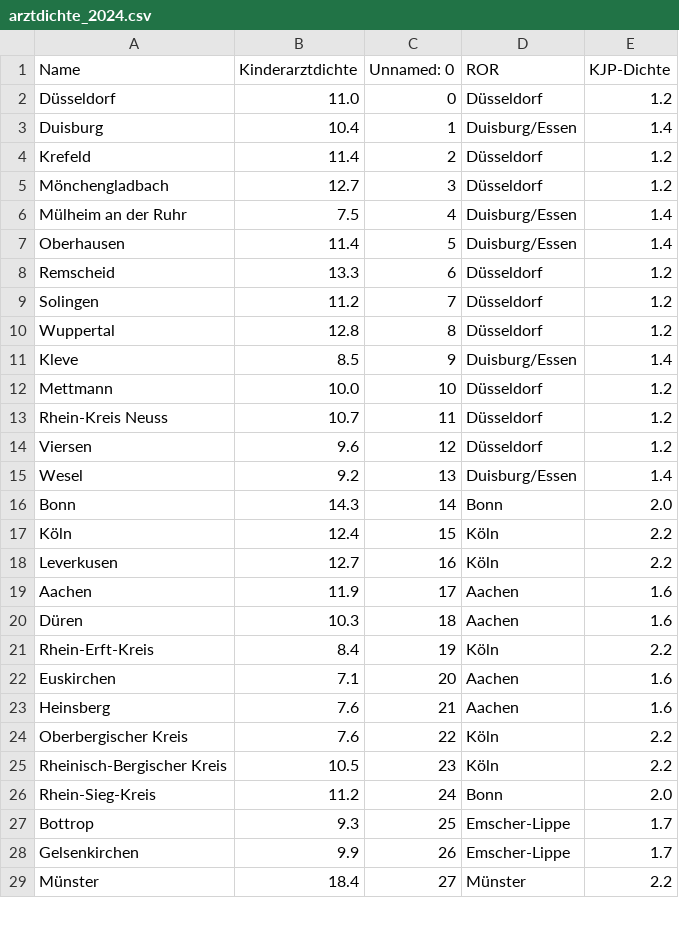
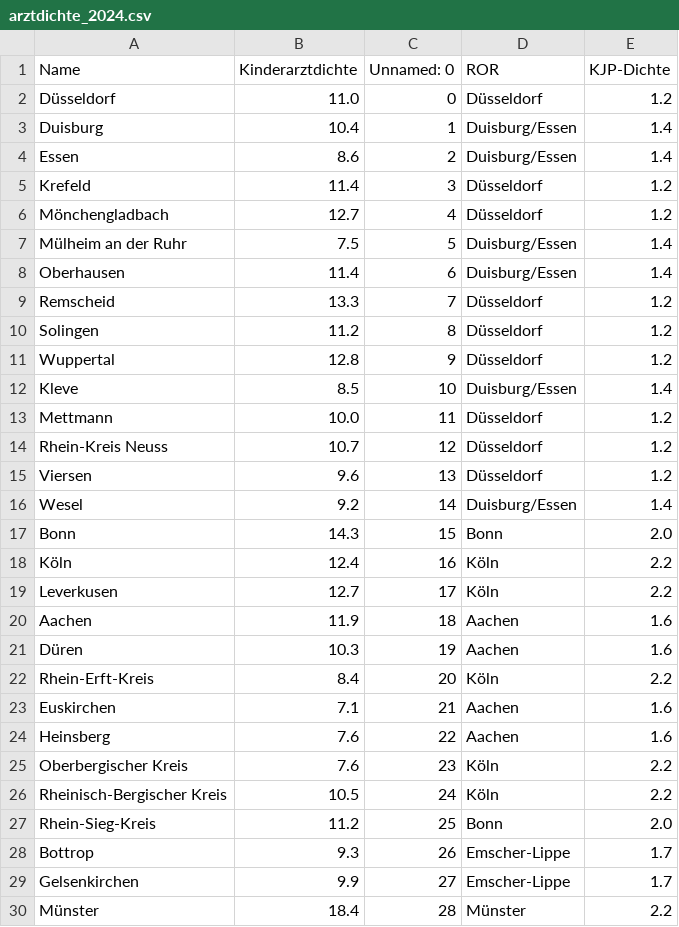
Before and after one commit to Inab1993/Regressionsmodelle_fuer_EGH-Leistungen, a CSV file: data/processed/arztdichte_2024.csv, drawn as a sheet; only a part is shown; the diff covers the shown part only.

```diff
--- a/data/processed/arztdichte_2024.csv
+++ b/data/processed/arztdichte_2024.csv
@@ -3,27 +3,28 @@ Düsseldorf,11.0,0,Düsseldorf,1.2
 Duisburg,10.4,1,Duisburg/Essen,1.4
-Krefeld,11.4,2,Düsseldorf,1.2
-Mönchengladbach,12.7,3,Düsseldorf,1.2
-Mülheim an der Ruhr,7.5,4,Duisburg/Essen,1.4
-Oberhausen,11.4,5,Duisburg/Essen,1.4
-Remscheid,13.3,6,Düsseldorf,1.2
-Solingen,11.2,7,Düsseldorf,1.2
-Wuppertal,12.8,8,Düsseldorf,1.2
-Kleve,8.5,9,Duisburg/Essen,1.4
-Mettmann,10.0,10,Düsseldorf,1.2
-Rhein-Kreis Neuss,10.7,11,Düsseldorf,1.2
-Viersen,9.6,12,Düsseldorf,1.2
-Wesel,9.2,13,Duisburg/Essen,1.4
-Bonn,14.3,14,Bonn,2.0
-Köln,12.4,15,Köln,2.2
-Leverkusen,12.7,16,Köln,2.2
-Aachen,11.9,17,Aachen,1.6
-Düren,10.3,18,Aachen,1.6
-Rhein-Erft-Kreis,8.4,19,Köln,2.2
-Euskirchen,7.1,20,Aachen,1.6
-Heinsberg,7.6,21,Aachen,1.6
-Oberbergischer Kreis,7.6,22,Köln,2.2
-Rheinisch-Bergischer Kreis,10.5,23,Köln,2.2
-Rhein-Sieg-Kreis,11.2,24,Bonn,2.0
-Bottrop,9.3,25,Emscher-Lippe,1.7
-Gelsenkirchen,9.9,26,Emscher-Lippe,1.7
-Münster,18.4,27,Münster,2.2
+Essen,8.6,2,Duisburg/Essen,1.4
+Krefeld,11.4,3,Düsseldorf,1.2
+Mönchengladbach,12.7,4,Düsseldorf,1.2
+Mülheim an der Ruhr,7.5,5,Duisburg/Essen,1.4
+Oberhausen,11.4,6,Duisburg/Essen,1.4
+Remscheid,13.3,7,Düsseldorf,1.2
+Solingen,11.2,8,Düsseldorf,1.2
+Wuppertal,12.8,9,Düsseldorf,1.2
+Kleve,8.5,10,Duisburg/Essen,1.4
+Mettmann,10.0,11,Düsseldorf,1.2
+Rhein-Kreis Neuss,10.7,12,Düsseldorf,1.2
+Viersen,9.6,13,Düsseldorf,1.2
+Wesel,9.2,14,Duisburg/Essen,1.4
+Bonn,14.3,15,Bonn,2.0
+Köln,12.4,16,Köln,2.2
+Leverkusen,12.7,17,Köln,2.2
+Aachen,11.9,18,Aachen,1.6
+Düren,10.3,19,Aachen,1.6
+Rhein-Erft-Kreis,8.4,20,Köln,2.2
+Euskirchen,7.1,21,Aachen,1.6
+Heinsberg,7.6,22,Aachen,1.6
+Oberbergischer Kreis,7.6,23,Köln,2.2
+Rheinisch-Bergischer Kreis,10.5,24,Köln,2.2
+Rhein-Sieg-Kreis,11.2,25,Bonn,2.0
+Bottrop,9.3,26,Emscher-Lippe,1.7
+Gelsenkirchen,9.9,27,Emscher-Lippe,1.7
+Münster,18.4,28,Münster,2.2
```
Also changed, not shown: 24 edited cells elsewhere in this file, 3 other files.
